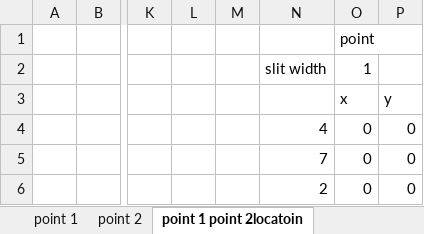
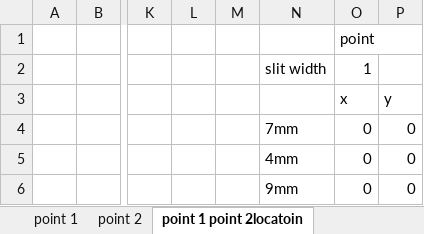
Before and after one commit to wyw1225/BladelessDrone, an Excel workbook: AeroOval_CFD/Noise Comparison.xlsx, sheet point 1 point 2locatoin, drawn as a sheet; only a part is shown, gaps mark what is left out; values as stored, in another font and other column widths than the file's, no borders; charts and pictures not drawn; the diff names each change by its address in the sheet, - before the commit and + after, or states it on an @@ line.

```diff
--- a/AeroOval_CFD/Noise Comparison.xlsx (sheet point 1 point 2locatoin)
+++ b/AeroOval_CFD/Noise Comparison.xlsx (sheet point 1 point 2locatoin)
-N4: 4
+N4: 7mm
-N5: 7
+N5: 4mm
-N6: 2
+N6: 9mm
```
Also changed, not shown: sheet point 2, sheet point 1, charts or pictures.
